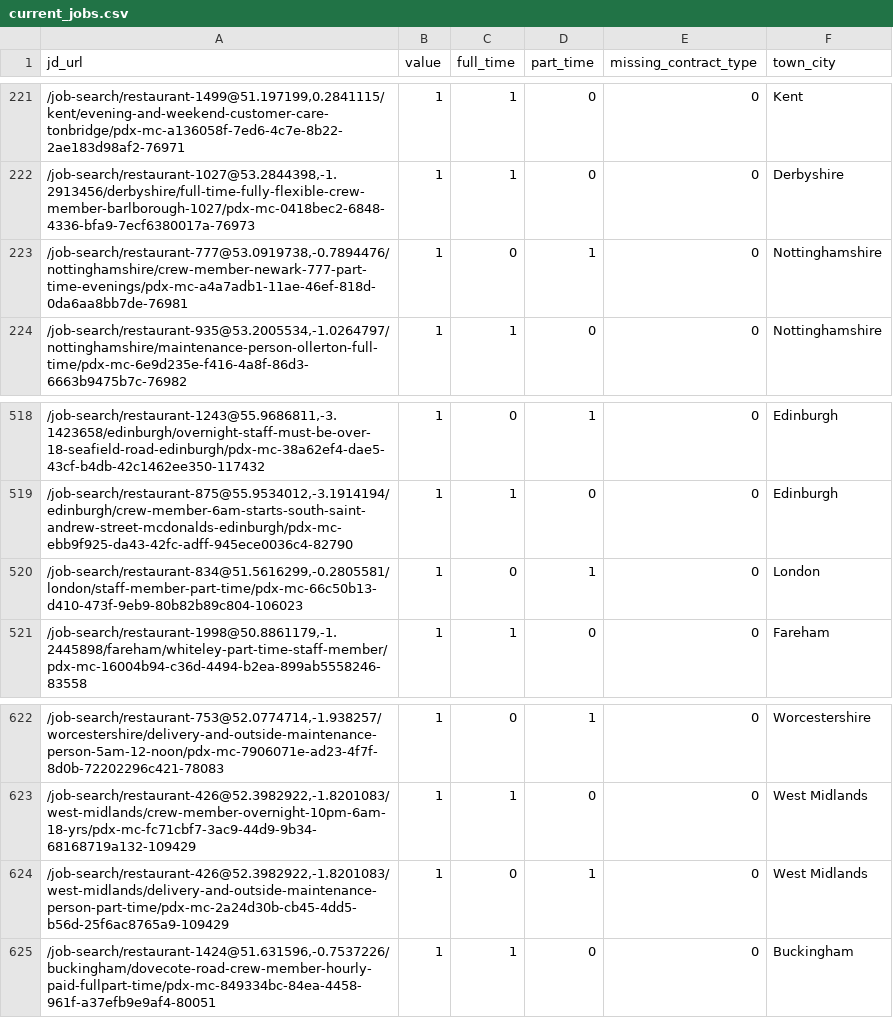
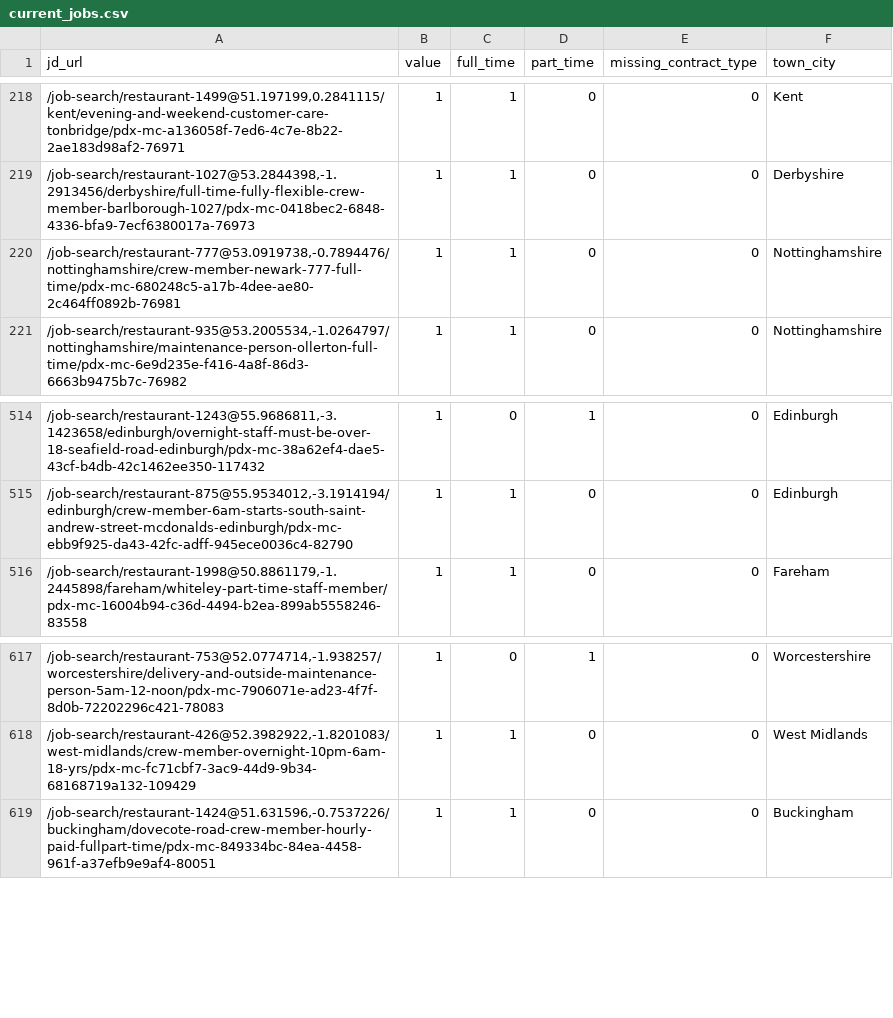
Before and after one commit to aaronisaacs-glitch/mcdonalds-job-tracker, a CSV file: current_jobs.csv, drawn as a sheet; only a part is shown, gaps mark what is left out; the diff covers the shown part only.

```diff
--- a/current_jobs.csv
+++ b/current_jobs.csv
@@ -222,3 +219,3 @@ jd_url,value,full_time,part_time,missing_contract_type,town_city
 "/job-search/restaurant-1027@53.2844398,-1.2913456/derbyshire/full-time-fully-flexible-crew-member-barlborough-1027/pdx-mc-0418bec2-6848-4336-bfa9-7ecf6380017a-76973",1,1,0,0,Derbyshire
-"/job-search/restaurant-777@53.0919738,-0.7894476/nottinghamshire/crew-member-newark-777-part-time-evenings/pdx-mc-a4a7adb1-11ae-46ef-818d-0da6aa8bb7de-76981",1,0,1,0,Nottinghamshire
+"/job-search/restaurant-777@53.0919738,-0.7894476/nottinghamshire/crew-member-newark-777-full-time/pdx-mc-680248c5-a17b-4dee-ae80-2c464ff0892b-76981",1,1,0,0,Nottinghamshire
 "/job-search/restaurant-935@53.2005534,-1.0264797/nottinghamshire/maintenance-person-ollerton-full-time/pdx-mc-6e9d235e-f416-4a8f-86d3-6663b9475b7c-76982",1,1,0,0,Nottinghamshire
@@ -519,3 +515,2 @@ jd_url,value,full_time,part_time,missing_contract_type,town_city
 "/job-search/restaurant-875@55.9534012,-3.1914194/edinburgh/crew-member-6am-starts-south-saint-andrew-street-mcdonalds-edinburgh/pdx-mc-ebb9f925-da43-42fc-adff-945ece0036c4-82790",1,1,0,0,Edinburgh
-"/job-search/restaurant-834@51.5616299,-0.2805581/london/staff-member-part-time/pdx-mc-66c50b13-d410-473f-9eb9-80b82b89c804-106023",1,0,1,0,London
 "/job-search/restaurant-1998@50.8861179,-1.2445898/fareham/whiteley-part-time-staff-member/pdx-mc-16004b94-c36d-4494-b2ea-899ab5558246-83558",1,1,0,0,Fareham
@@ -623,3 +618,2 @@ jd_url,value,full_time,part_time,missing_contract_type,town_city
 "/job-search/restaurant-426@52.3982922,-1.8201083/west-midlands/crew-member-overnight-10pm-6am-18-yrs/pdx-mc-fc71cbf7-3ac9-44d9-9b34-68168719a132-109429",1,1,0,0,West Midlands
-"/job-search/restaurant-426@52.3982922,-1.8201083/west-midlands/delivery-and-outside-maintenance-person-part-time/pdx-mc-2a24d30b-cb45-4dd5-b56d-25f6ac8765a9-109429",1,0,1,0,West Midlands
 "/job-search/restaurant-1424@51.631596,-0.7537226/buckingham/dovecote-road-crew-member-hourly-paid-fullpart-time/pdx-mc-849334bc-84ea-4458-961f-a37efb9e9af4-80051",1,1,0,0,Buckingham
```
Also changed, not shown: 1 added row and 5 removed rows elsewhere in this file, job_counts.csv.
